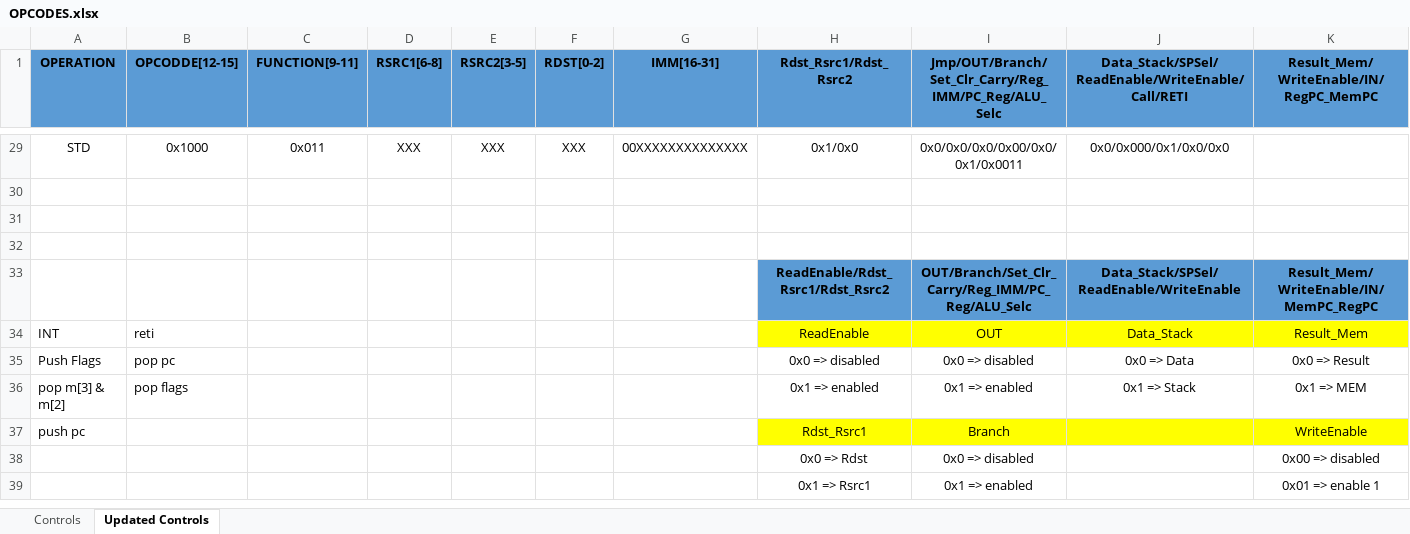
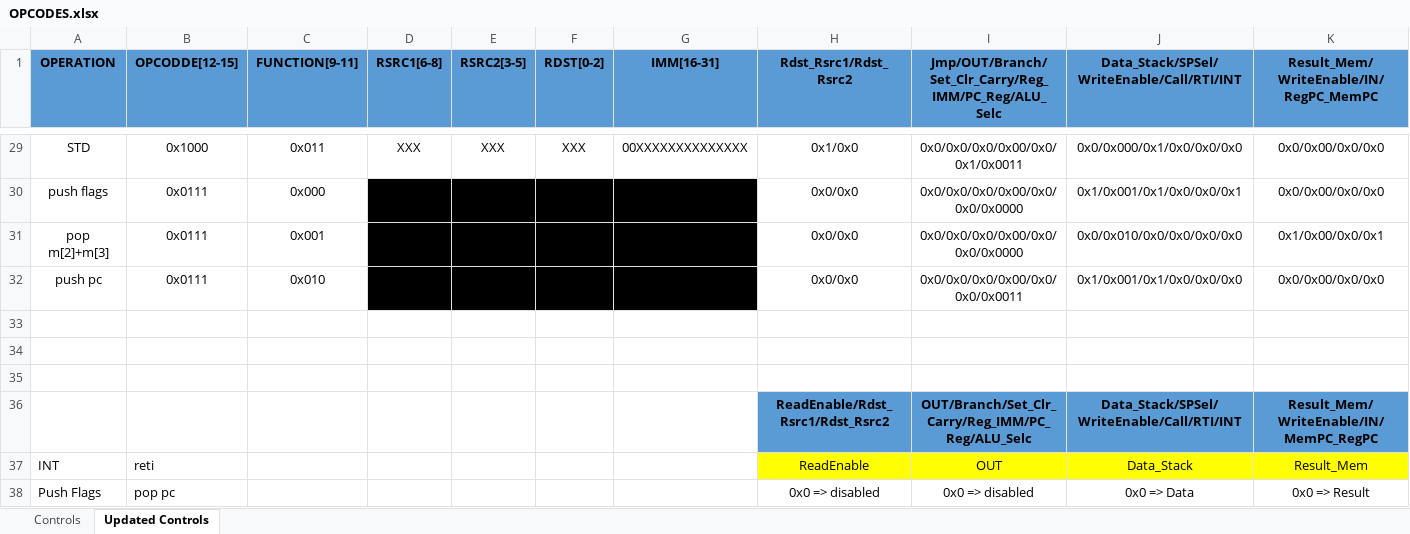
Before and after one commit to kamelMohsen/Harvard_Arch_Processor, an Excel workbook: Design/OPCODES.xlsx, sheet Updated Controls, drawn as a sheet; only a part is shown, gaps mark what is left out; the shorter side is filled out with more unchanged rows; values as stored, in another font and other column widths than the file's, no borders; addresses are those after the commit; the diff covers the shown part only; the diff names each change by its address in the sheet, - before the commit and + after, or states it on an @@ line.

```diff
--- a/Design/OPCODES.xlsx (sheet Updated Controls)
+++ b/Design/OPCODES.xlsx (sheet Updated Controls)
-J1: Data_Stack/SPSel/ReadEnable/WriteEnable/Call/RETI
+J1: Data_Stack/SPSel/WriteEnable/Call/RTI/INT
-J29: 0x0/0x000/0x1/0x0/0x0
+J29: 0x0/0x000/0x1/0x0/0x0/0x0
-K29: (empty)
+K29: 0x0/0x00/0x0/0x0
+row 30: push flags | 0x0111 | 0x000 |  |  |  |  | 0x0/0x0 | 0x0/0x0/0x0/0x00/0x0/0x0/0x0000 | 0x1/0x001/0x1/0x0/0x0/0x1 | 0x0/0x00/0x0/0x0
+row 31: pop m[2]+m[3] | 0x0111 | 0x001 |  |  |  |  | 0x0/0x0 | 0x0/0x0/0x0/0x00/0x0/0x0/0x0000 | 0x0/0x010/0x0/0x0/0x0/0x0 | 0x1/0x00/0x0/0x1
+row 32: push pc | 0x0111 | 0x010 |  |  |  |  | 0x0/0x0 | 0x0/0x0/0x0/0x00/0x0/0x0/0x0011 | 0x1/0x001/0x1/0x0/0x0/0x0 | 0x0/0x00/0x0/0x0
-J36: Data_Stack/SPSel/ReadEnable/WriteEnable
+J36: Data_Stack/SPSel/WriteEnable/Call/RTI/INT
```
Also changed, not shown: 28 edited cells elsewhere in this sheet, 15 other files.
